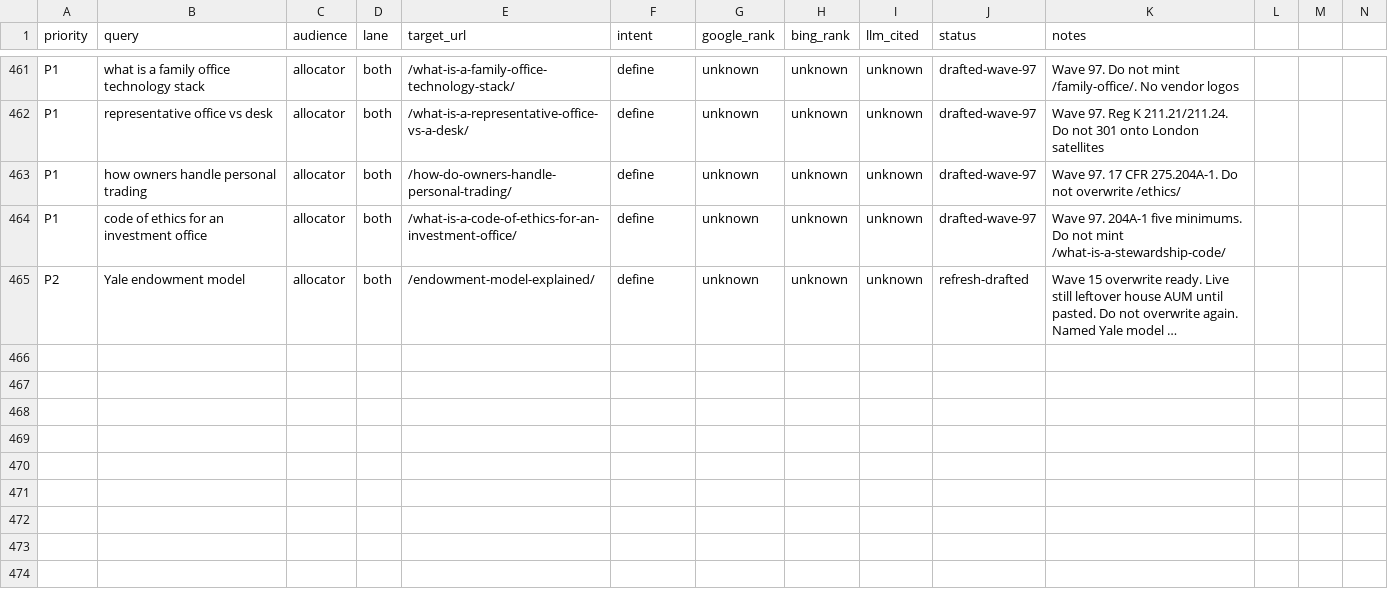
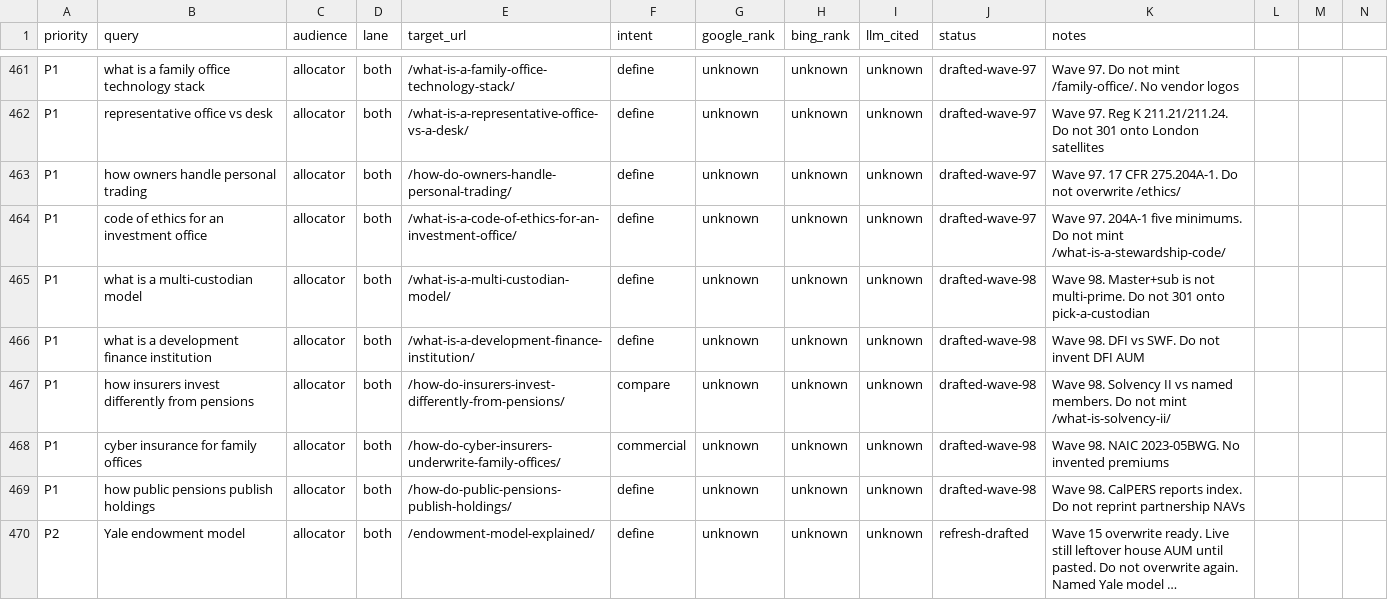
Before and after one commit to timcanada/uao-insurance-gate, a CSV file: seo-aeo/inventory/keyword-board.csv, drawn as a sheet; only a part is shown, gaps mark what is left out; long unchanged cells end in …; rows hold the shown columns only; the diff names each change by its address in the sheet, - before the commit and + after, or states it on an @@ line.

```diff
--- a/seo-aeo/inventory/keyword-board.csv
+++ b/seo-aeo/inventory/keyword-board.csv
+row 465: P1 | what is a multi-custodian model | allocator | both | /what-is-a-multi-custodian-model/ | define | unknown | unknown | unknown | drafted-wave-98 | Wave 98. Master+sub is not multi-prime. Do not 301 onto pick-a-custodian
+row 466: P1 | what is a development finance institution | allocator | both | /what-is-a-development-finance-institution/ | define | unknown | unknown | unknown | drafted-wave-98 | Wave 98. DFI vs SWF. Do not invent DFI AUM
+row 467: P1 | how insurers invest differently from pensions | allocator | both | /how-do-insurers-invest-differently-from-pensions/ | compare | unknown | unknown | unknown | drafted-wave-98 | Wave 98. Solvency II vs named members. Do not mint /what-is-solvency-ii/
+row 468: P1 | cyber insurance for family offices | allocator | both | /how-do-cyber-insurers-underwrite-family-offices/ | commercial | unknown | unknown | unknown | drafted-wave-98 | Wave 98. NAIC 2023-05BWG. No invented premiums
+row 469: P1 | how public pensions publish holdings | allocator | both | /how-do-public-pensions-publish-holdings/ | define | unknown | unknown | unknown | drafted-wave-98 | Wave 98. CalPERS reports index. Do not reprint partnership NAVs
```
Also changed, not shown: seo-aeo/inventory/priority-slugs.csv, 20 other files.
